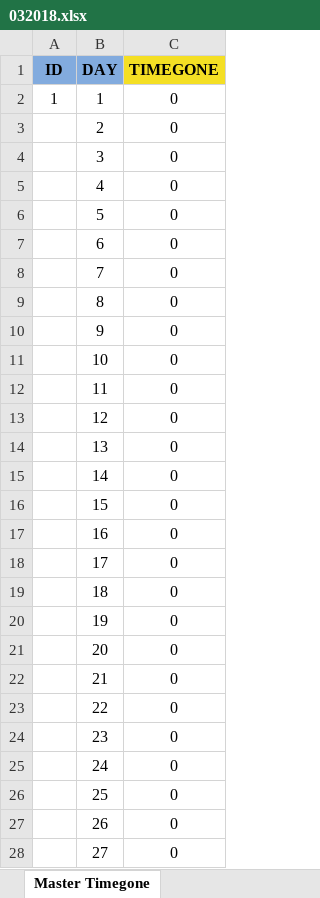
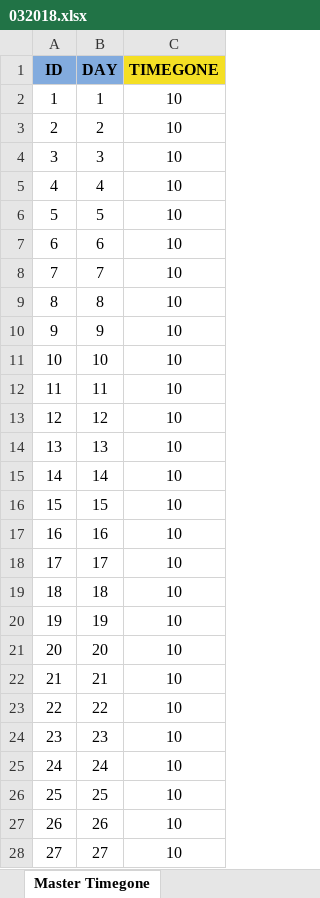
Before and after one commit to purwandas/re-philips, an Excel workbook: public/imports/timegone/032018.xlsx, sheet Master Timegone, drawn as a sheet; only a part is shown; values as stored, in another font and other column widths than the file's, no borders; the diff covers the shown part only; the diff names each change by its address in the sheet, - before the commit and + after, or states it on an @@ line.

```diff
--- a/public/imports/timegone/032018.xlsx (sheet Master Timegone)
+++ b/public/imports/timegone/032018.xlsx (sheet Master Timegone)
-C2:C28 (TIMEGONE): 0
+C2:C28 (TIMEGONE): 10
-A3 (ID): (empty)
+A3 (ID): 2
-A4 (ID): (empty)
+A4 (ID): 3
-A5 (ID): (empty)
+A5 (ID): 4
-A6 (ID): (empty)
+A6 (ID): 5
-A7 (ID): (empty)
+A7 (ID): 6
-A8 (ID): (empty)
+A8 (ID): 7
-A9 (ID): (empty)
+A9 (ID): 8
-A10 (ID): (empty)
+A10 (ID): 9
-A11 (ID): (empty)
+A11 (ID): 10
-A12 (ID): (empty)
+A12 (ID): 11
-A13 (ID): (empty)
+A13 (ID): 12
-A14 (ID): (empty)
+A14 (ID): 13
-A15 (ID): (empty)
+A15 (ID): 14
-A16 (ID): (empty)
+A16 (ID): 15
-A17 (ID): (empty)
+A17 (ID): 16
-A18 (ID): (empty)
+A18 (ID): 17
-A19 (ID): (empty)
+A19 (ID): 18
-A20 (ID): (empty)
+A20 (ID): 19
-A21 (ID): (empty)
+A21 (ID): 20
-A22 (ID): (empty)
+A22 (ID): 21
-A23 (ID): (empty)
+A23 (ID): 22
-A24 (ID): (empty)
+A24 (ID): 23
-A25 (ID): (empty)
+A25 (ID): 24
-A26 (ID): (empty)
+A26 (ID): 25
-A27 (ID): (empty)
+A27 (ID): 26
-A28 (ID): (empty)
+A28 (ID): 27
```
Also changed, not shown: 8 edited cells elsewhere in this sheet, 15 other files.
